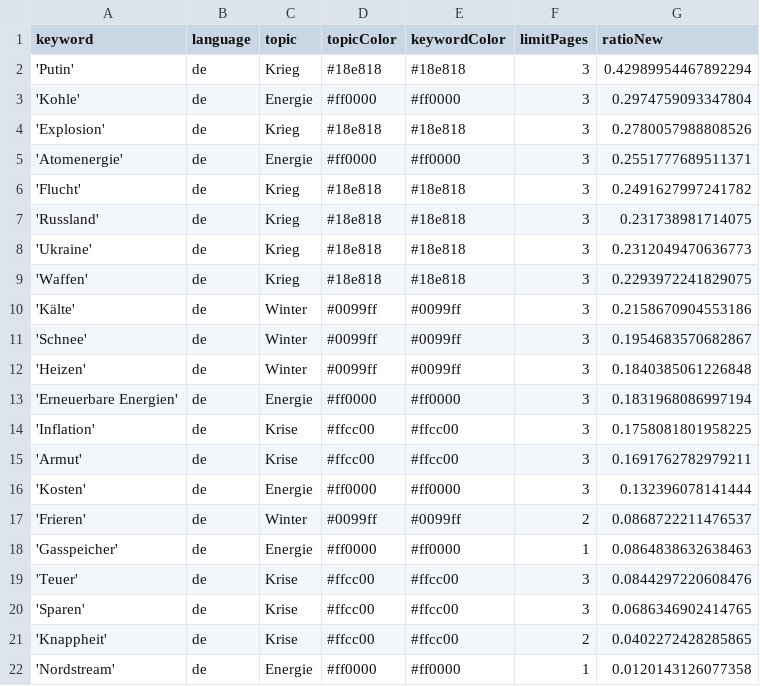
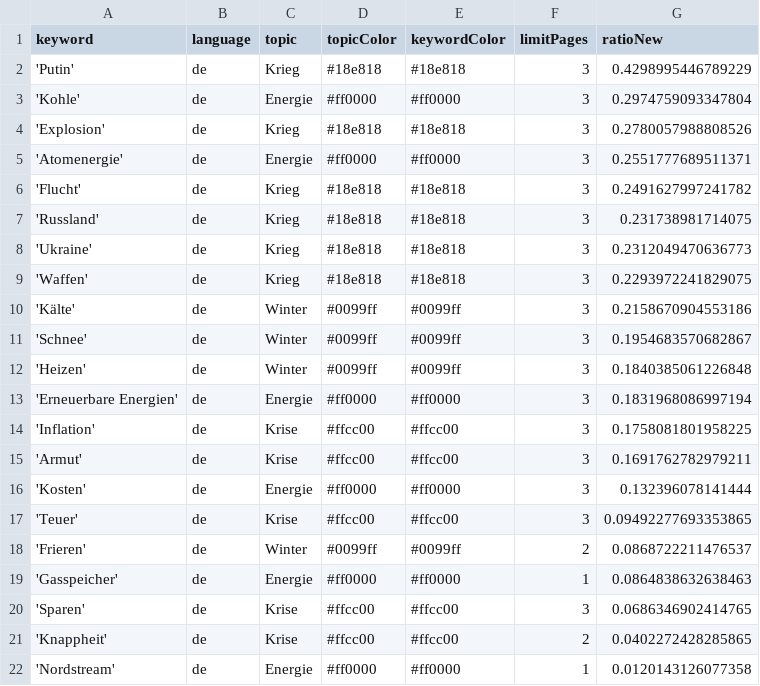
Before and after one commit to paularicarda-news/winterIsComing2, a CSV file: keywords.csv, drawn as a sheet.

```diff
--- a/keywords.csv
+++ b/keywords.csv
@@ -1,3 +1,3 @@
 keyword,language,topic,topicColor,keywordColor,limitPages,ratioNew
-'Putin',de,Krieg,#18e818,#18e818,3,0.42989954467892294
+'Putin',de,Krieg,#18e818,#18e818,3,0.4298995446789229
 'Kohle',de,Energie,#ff0000,#ff0000,3,0.2974759093347804
@@ -16,5 +16,5 @@ keyword,language,topic,topicColor,keywordColor,limitPages,ratioNew
 'Kosten',de,Energie,#ff0000,#ff0000,3,0.132396078141444
+'Teuer',de,Krise,#ffcc00,#ffcc00,3,0.09492277693353865
 'Frieren',de,Winter,#0099ff,#0099ff,2,0.0868722211476537
 'Gasspeicher',de,Energie,#ff0000,#ff0000,1,0.0864838632638463
-'Teuer',de,Krise,#ffcc00,#ffcc00,3,0.0844297220608476
 'Sparen',de,Krise,#ffcc00,#ffcc00,3,0.0686346902414765
```
Also changed, not shown: csv/news_2024_11.csv.
